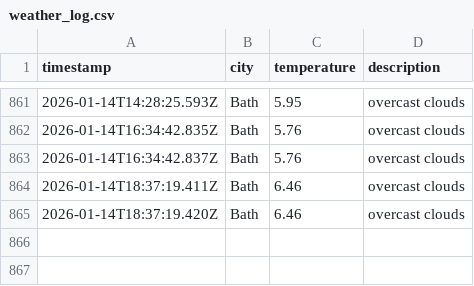
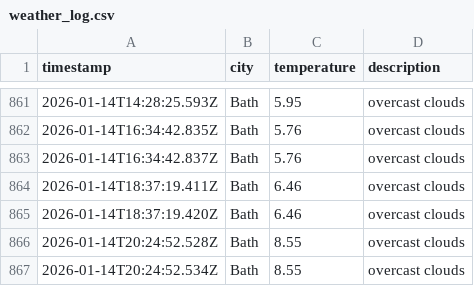
Before and after one commit to MVCRUST/DataOps-weather, a CSV file: data/weather_log.csv, drawn as a sheet; only a part is shown, gaps mark what is left out; the diff names each change by its address in the sheet, - before the commit and + after, or states it on an @@ line.

```diff
--- a/data/weather_log.csv
+++ b/data/weather_log.csv
+row 866: 2026-01-14T20:24:52.528Z | Bath | 8.55 | overcast clouds
+row 867: 2026-01-14T20:24:52.534Z | Bath | 8.55 | overcast clouds
```
Also changed, not shown: 1 other file.
